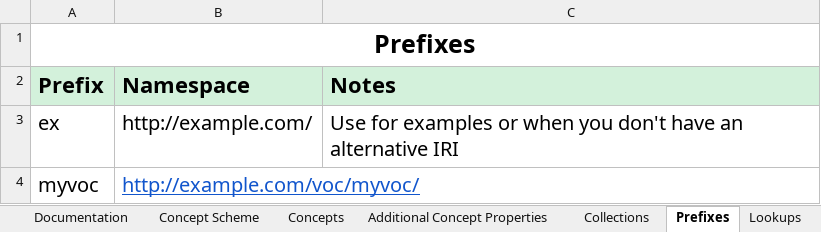
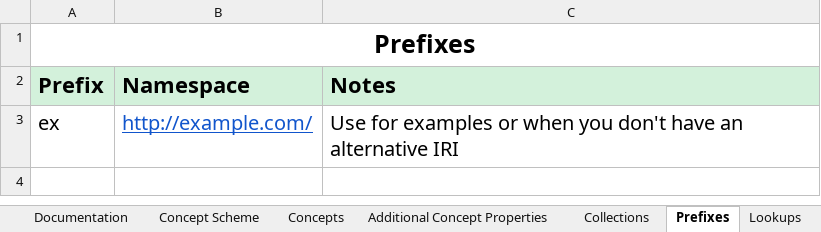
Before and after one commit to Kurrawong/VocExcel, an Excel workbook: templates/VocExcel-template-080.xlsx, sheet Prefixes, drawn as a sheet; values as stored, in another font and other column widths than the file's, no borders; the diff names each change by its address in the sheet, - before the commit and + after, or states it on an @@ line.

```diff
--- a/templates/VocExcel-template-080.xlsx (sheet Prefixes)
+++ b/templates/VocExcel-template-080.xlsx (sheet Prefixes)
@@ B3 underline: off → on, text colour: black → #1155CC @@
-row 4: myvoc | http://example.com/voc/myvoc/
```
Also changed, not shown: templates/VocExcel-template-080-GA.xlsx, 11 other files.
